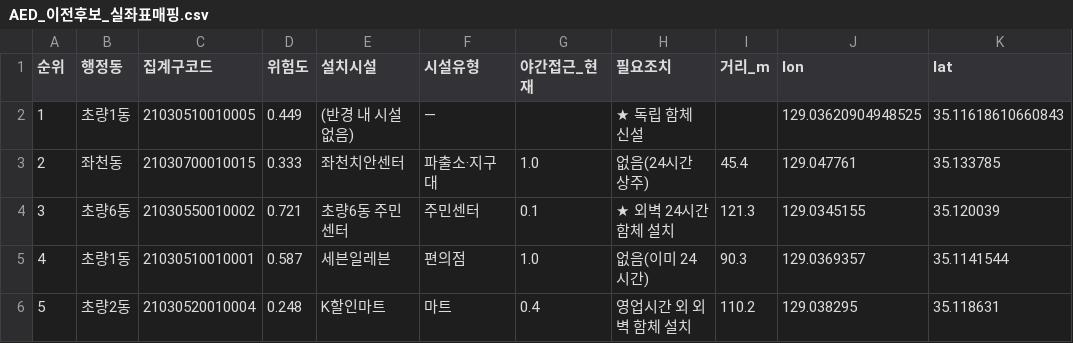
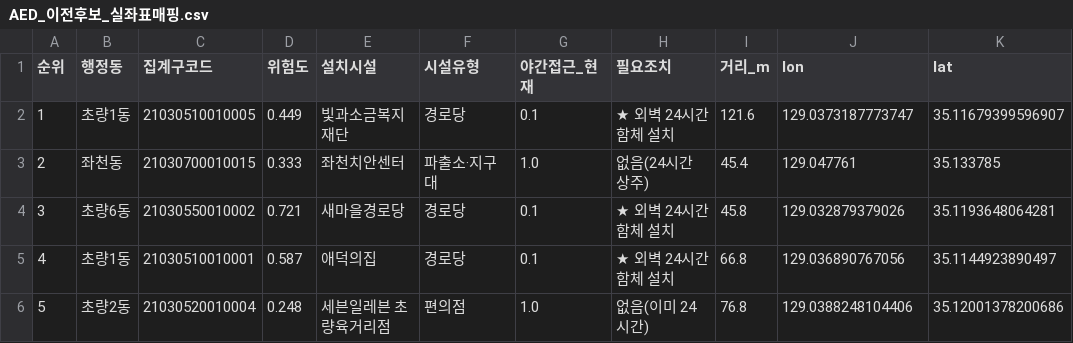
Before and after one commit to 2026-PNU-AI-StudyGroup/2026-pnuai-studygroup-05, a CSV file: data/output/AED_이전후보_실좌표매핑.csv, drawn as a sheet; only a part is shown; the diff covers the shown part only.

```diff
--- a/data/output/AED_이전후보_실좌표매핑.csv
+++ b/data/output/AED_이전후보_실좌표매핑.csv
@@ -1,6 +1,6 @@
 순위,행정동,집계구코드,위험도,설치시설,시설유형,야간접근_현재,필요조치,거리_m,lon,lat
-1,초량1동,21030510010005,0.449,(반경 내 시설 없음),—,,★ 독립 함체 신설,,129.03620904948525,35.11618610660843
+1,초량1동,21030510010005,0.449,빛과소금복지재단,경로당,0.1,★ 외벽 24시간 함체 설치,121.6,129.0373187773747,35.11679399596907
 2,좌천동,21030700010015,0.333,좌천치안센터,파출소·지구대,1.0,없음(24시간 상주),45.4,129.047761,35.133785
-3,초량6동,21030550010002,0.721,초량6동 주민센터,주민센터,0.1,★ 외벽 24시간 함체 설치,121.3,129.0345155,35.120039
-4,초량1동,21030510010001,0.587,세븐일레븐,편의점,1.0,없음(이미 24시간),90.3,129.0369357,35.1141544
-5,초량2동,21030520010004,0.248,K할인마트,마트,0.4,영업시간 외 외벽 함체 설치,110.2,129.038295,35.118631
+3,초량6동,21030550010002,0.721,새마을경로당,경로당,0.1,★ 외벽 24시간 함체 설치,45.8,129.032879379026,35.1193648064281
+4,초량1동,21030510010001,0.587,애덕의집,경로당,0.1,★ 외벽 24시간 함체 설치,66.8,129.036890767056,35.1144923890497
+5,초량2동,21030520010004,0.248,세븐일레븐 초량육거리점,편의점,1.0,없음(이미 24시간),76.8,129.0388248104406,35.12001378200686
```
Also changed, not shown: 47 edited cells elsewhere in this file, data/output/AED_시설공백_집계구.csv, data/output/AED_실좌표_후보.csv, 3 other files.
